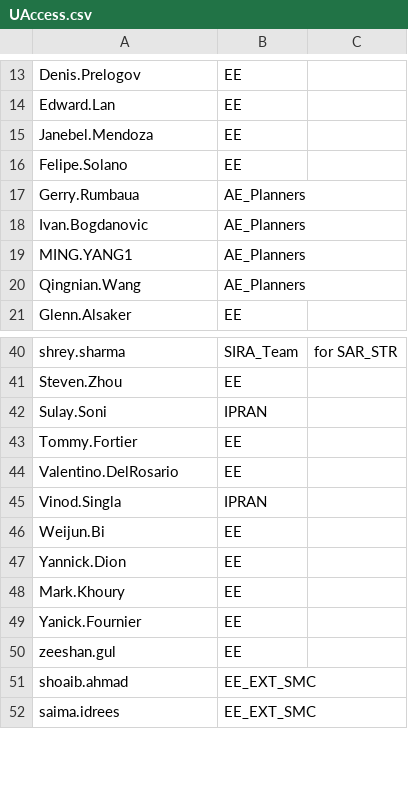
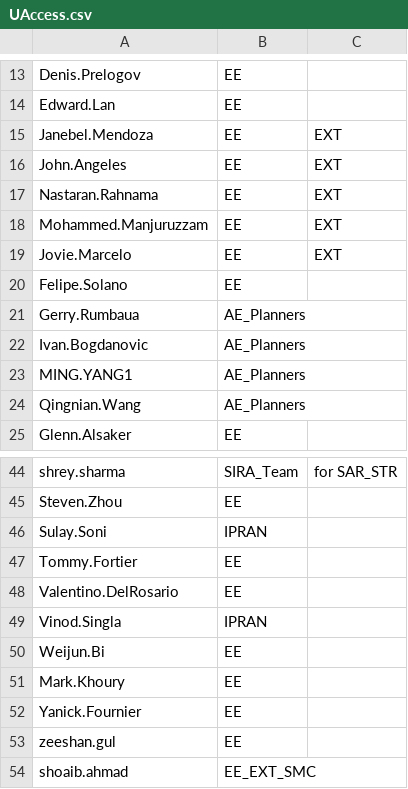
Before and after one commit to Ash-IPRANOps/Ash-IPRANOps.github.io, a CSV file: UAccess.csv, drawn as a sheet; only a part is shown, gaps mark what is left out; the shorter side is filled out with more unchanged rows.

Commit message:
Update UAccess.csv

```diff
--- a/UAccess.csv
+++ b/UAccess.csv
@@ -14,3 +14,7 @@ Denis.Prelogov,EE,
 Edward.Lan,EE,
-Janebel.Mendoza,EE,
+Janebel.Mendoza,EE,EXT
+John.Angeles,EE,EXT
+Nastaran.Rahnama,EE,EXT
+Mohammed.Manjuruzzam,EE,EXT
+Jovie.Marcelo,EE,EXT
 Felipe.Solano,EE,
@@ -46,3 +50,2 @@ Vinod.Singla,IPRAN,
 Weijun.Bi,EE,
-Yannick.Dion,EE,
 Mark.Khoury,EE,
```
